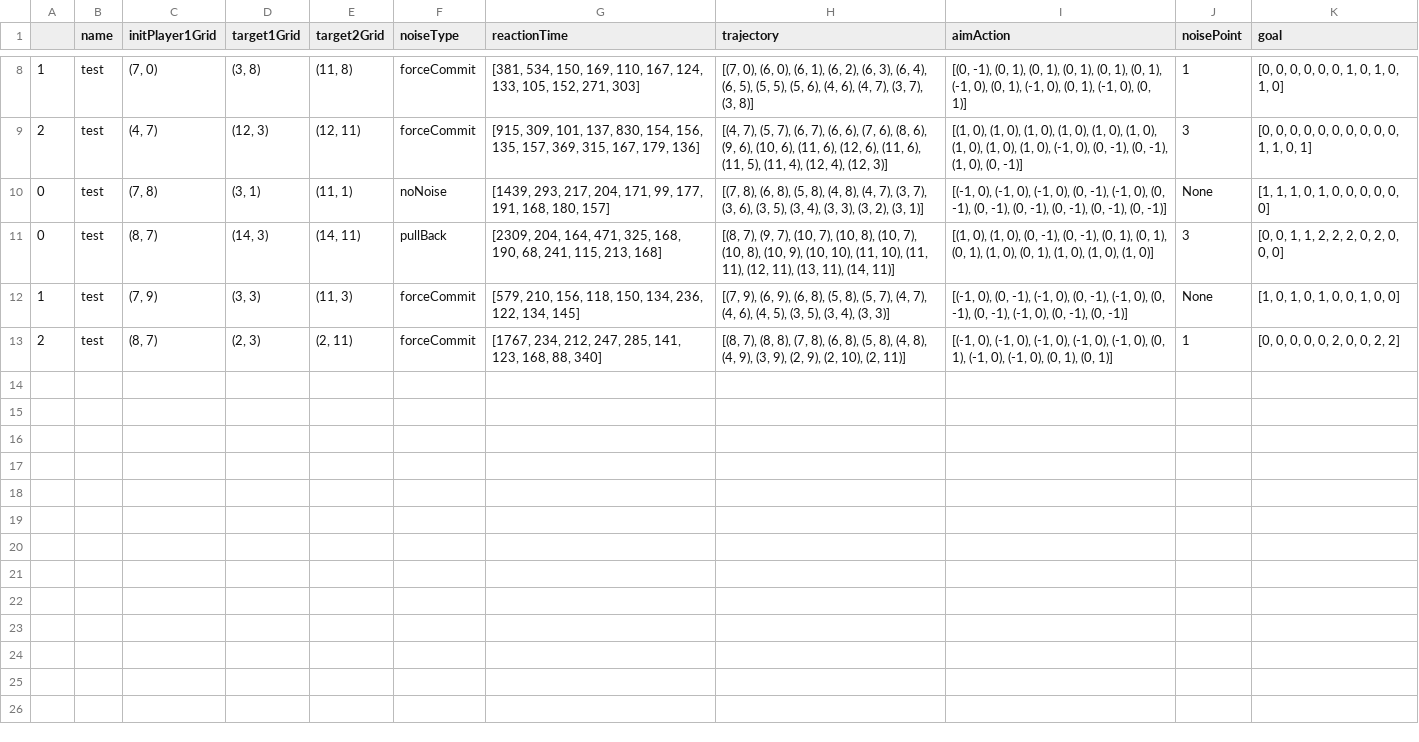
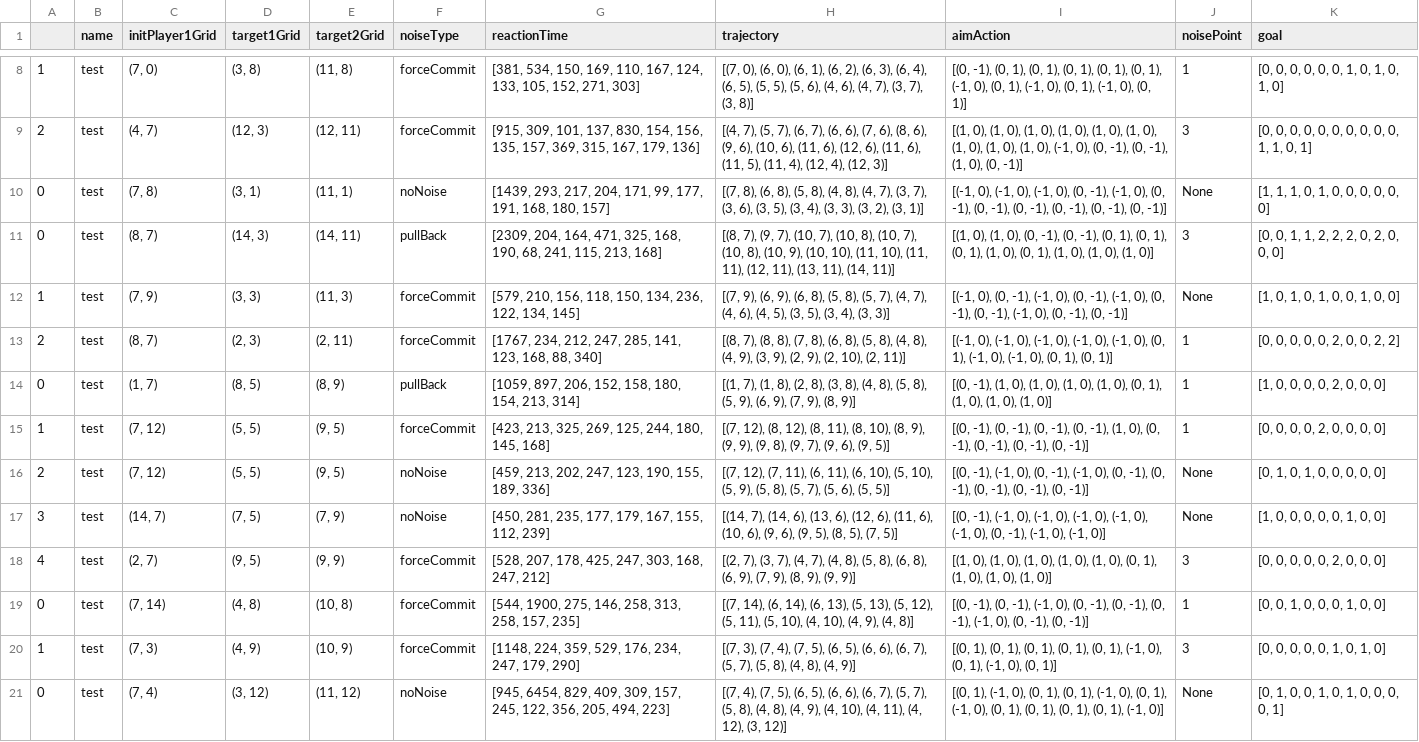
Before and after one commit to chengshaozhe/DukeVIP, a CSV file: human-AI-Bumps-4Blocks/results/Solo-Bumps-test.csv, drawn as a sheet; only a part is shown, gaps mark what is left out.

Commit message:
update human ai 4 blocks

```diff
--- a/human-AI-Bumps-4Blocks/results/Solo-Bumps-test.csv
+++ b/human-AI-Bumps-4Blocks/results/Solo-Bumps-test.csv
@@ -13 +13,9 @@
 2,test,"(8, 7)","(2, 3)","(2, 11)",forceCommit,"[1767, 234, 212, 247, 285, 141, 123, 168, 88, 340]","[(8, 7), (8, 8), (7, 8), (6, 8), (5, 8), (4, 8), (4, 9), (3, 9), (2, 9), (2, 10), (2, 11)]","[(-1, 0), (-1, 0), (-1, 0), (-1, 0), (-1, 0), (0, 1), (-1, 0), (-1, 0), (0, 1), (0, 1)]",1,"[0, 0, 0, 0, 0, 2, 0, 0, 2, 2]"
+0,test,"(1, 7)","(8, 5)","(8, 9)",pullBack,"[1059, 897, 206, 152, 158, 180, 154, 213, 314]","[(1, 7), (1, 8), (2, 8), (3, 8), (4, 8), (5, 8), (5, 9), (6, 9), (7, 9), (8, 9)]","[(0, -1), (1, 0), (1, 0), (1, 0), (1, 0), (0, 1), (1, 0), (1, 0), (1, 0)]",1,"[1, 0, 0, 0, 0, 2, 0, 0, 0]"
+1,test,"(7, 12)","(5, 5)","(9, 5)",forceCommit,"[423, 213, 325, 269, 125, 244, 180, 145, 168]","[(7, 12), (8, 12), (8, 11), (8, 10), (8, 9), (9, 9), (9, 8), (9, 7), (9, 6), (9, 5)]","[(0, -1), (0, -1), (0, -1), (0, -1), (1, 0), (0, -1), (0, -1), (0, -1), (0, -1)]",1,"[0, 0, 0, 0, 2, 0, 0, 0, 0]"
+2,test,"(7, 12)","(5, 5)","(9, 5)",noNoise,"[459, 213, 202, 247, 123, 190, 155, 189, 336]","[(7, 12), (7, 11), (6, 11), (6, 10), (5, 10), (5, 9), (5, 8), (5, 7), (5, 6), (5, 5)]","[(0, -1), (-1, 0), (0, -1), (-1, 0), (0, -1), (0, -1), (0, -1), (0, -1), (0, -1)]",None,"[0, 1, 0, 1, 0, 0, 0, 0, 0]"
+3,test,"(14, 7)","(7, 5)","(7, 9)",noNoise,"[450, 281, 235, 177, 179, 167, 155, 112, 239]","[(14, 7), (14, 6), (13, 6), (12, 6), (11, 6), (10, 6), (9, 6), (9, 5), (8, 5), (7, 5)]","[(0, -1), (-1, 0), (-1, 0), (-1, 0), (-1, 0), (-1, 0), (0, -1), (-1, 0), (-1, 0)]",None,"[1, 0, 0, 0, 0, 0, 1, 0, 0]"
+4,test,"(2, 7)","(9, 5)","(9, 9)",forceCommit,"[528, 207, 178, 425, 247, 303, 168, 247, 212]","[(2, 7), (3, 7), (4, 7), (4, 8), (5, 8), (6, 8), (6, 9), (7, 9), (8, 9), (9, 9)]","[(1, 0), (1, 0), (1, 0), (1, 0), (1, 0), (0, 1), (1, 0), (1, 0), (1, 0)]",3,"[0, 0, 0, 0, 0, 2, 0, 0, 0]"
+0,test,"(7, 14)","(4, 8)","(10, 8)",forceCommit,"[544, 1900, 275, 146, 258, 313, 258, 157, 235]","[(7, 14), (6, 14), (6, 13), (5, 13), (5, 12), (5, 11), (5, 10), (4, 10), (4, 9), (4, 8)]","[(0, -1), (0, -1), (-1, 0), (0, -1), (0, -1), (0, -1), (-1, 0), (0, -1), (0, -1)]",1,"[0, 0, 1, 0, 0, 0, 1, 0, 0]"
+1,test,"(7, 3)","(4, 9)","(10, 9)",forceCommit,"[1148, 224, 359, 529, 176, 234, 247, 179, 290]","[(7, 3), (7, 4), (7, 5), (6, 5), (6, 6), (6, 7), (5, 7), (5, 8), (4, 8), (4, 9)]","[(0, 1), (0, 1), (0, 1), (0, 1), (0, 1), (-1, 0), (0, 1), (-1, 0), (0, 1)]",3,"[0, 0, 0, 0, 0, 1, 0, 1, 0]"
+0,test,"(7, 4)","(3, 12)","(11, 12)",noNoise,"[945, 6454, 829, 409, 309, 157, 245, 122, 356, 205, 494, 223]","[(7, 4), (7, 5), (6, 5), (6, 6), (6, 7), (5, 7), (5, 8), (4, 8), (4, 9), (4, 10), (4, 11), (4, 12), (3, 12)]","[(0, 1), (-1, 0), (0, 1), (0, 1), (-1, 0), (0, 1), (-1, 0), (0, 1), (0, 1), (0, 1), (0, 1), (-1, 0)]",None,"[0, 1, 0, 0, 1, 0, 1, 0, 0, 0, 0, 1]"
```
Also changed, not shown: 5 other files.
